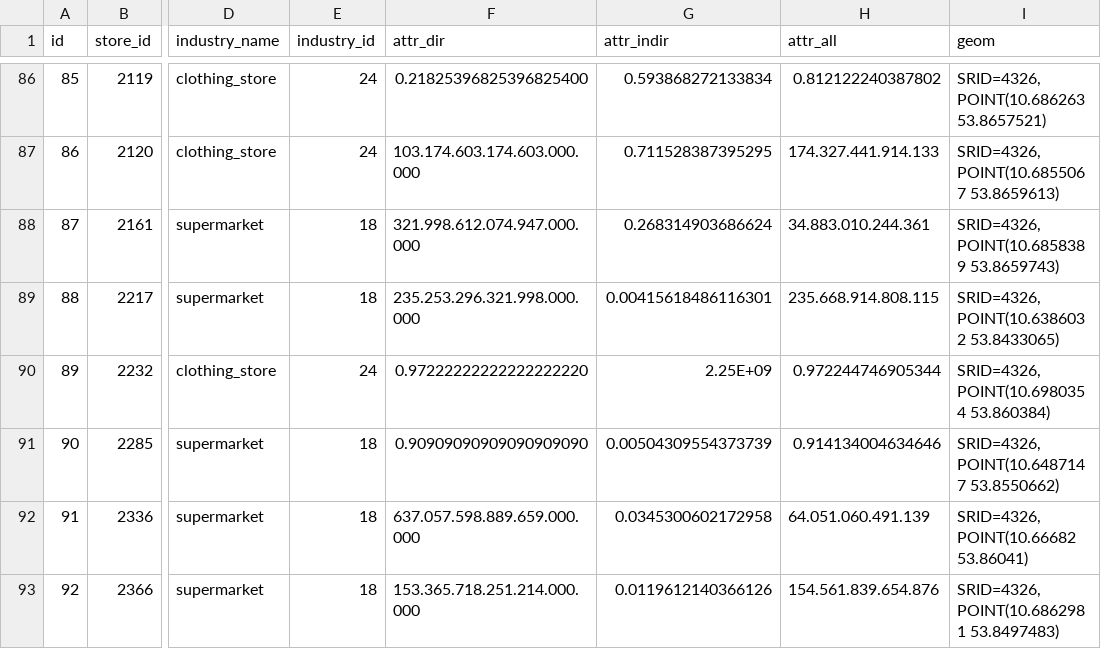
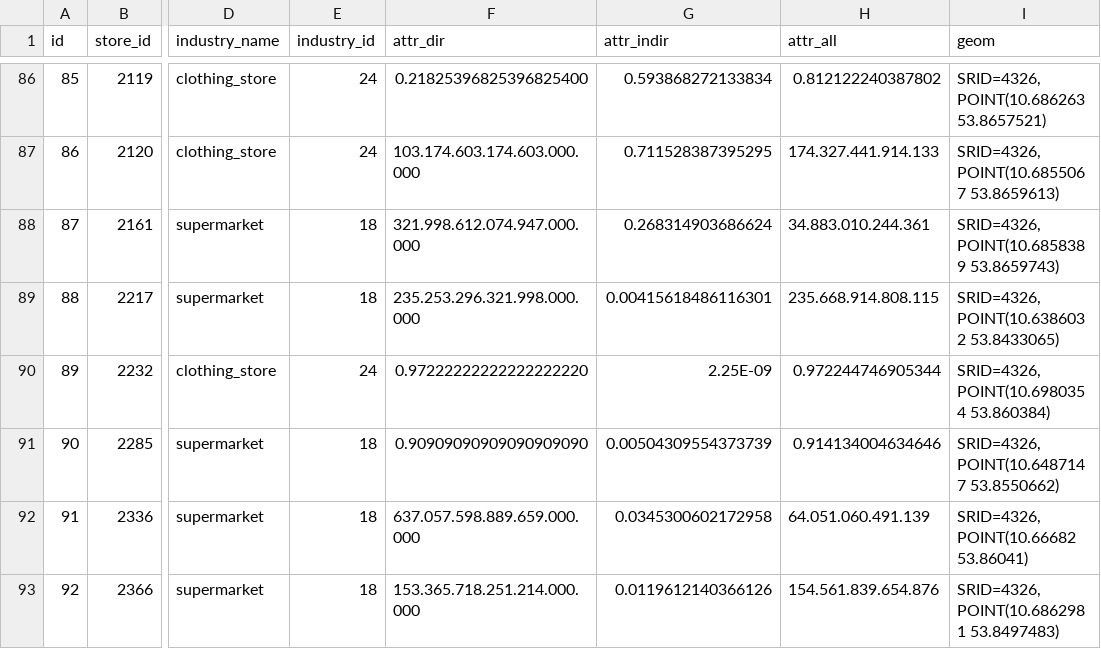
Before and after one commit to stefreschke/data-visualization-exercises, a CSV file: exercise_05/Exercise 4/Data/stores_attr.csv, drawn as a sheet; only a part is shown, gaps mark what is left out; the diff covers the shown part only; the diff names each change by its address in the sheet, - before the commit and + after, or states it on an @@ line.

```diff
--- a/exercise_05/Exercise 4/Data/stores_attr.csv
+++ b/exercise_05/Exercise 4/Data/stores_attr.csv
-G90 (attr_indir): 2.25E+09
+G90 (attr_indir): 2.25E-09
```
Also changed, not shown: 12 edited cells elsewhere in this file, 1 other file.
